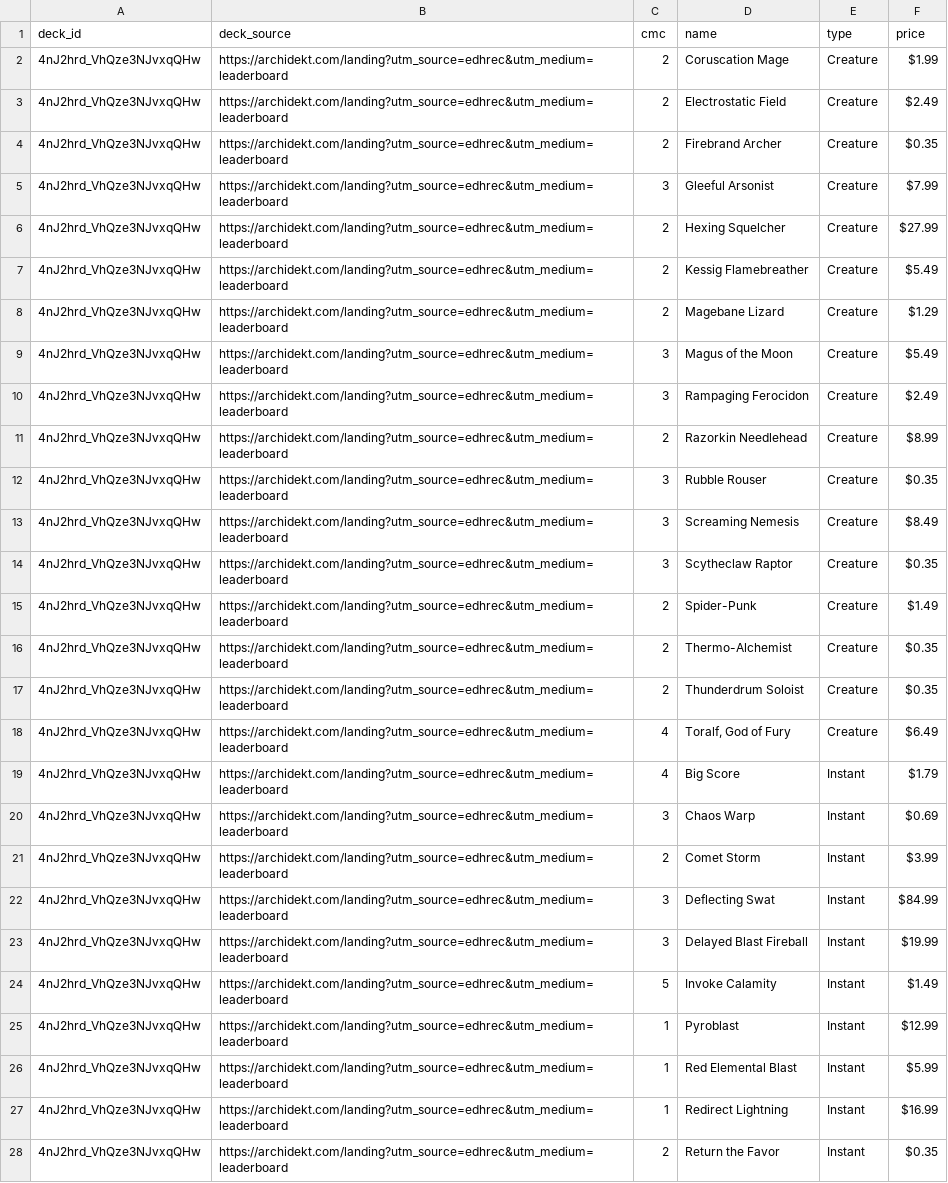
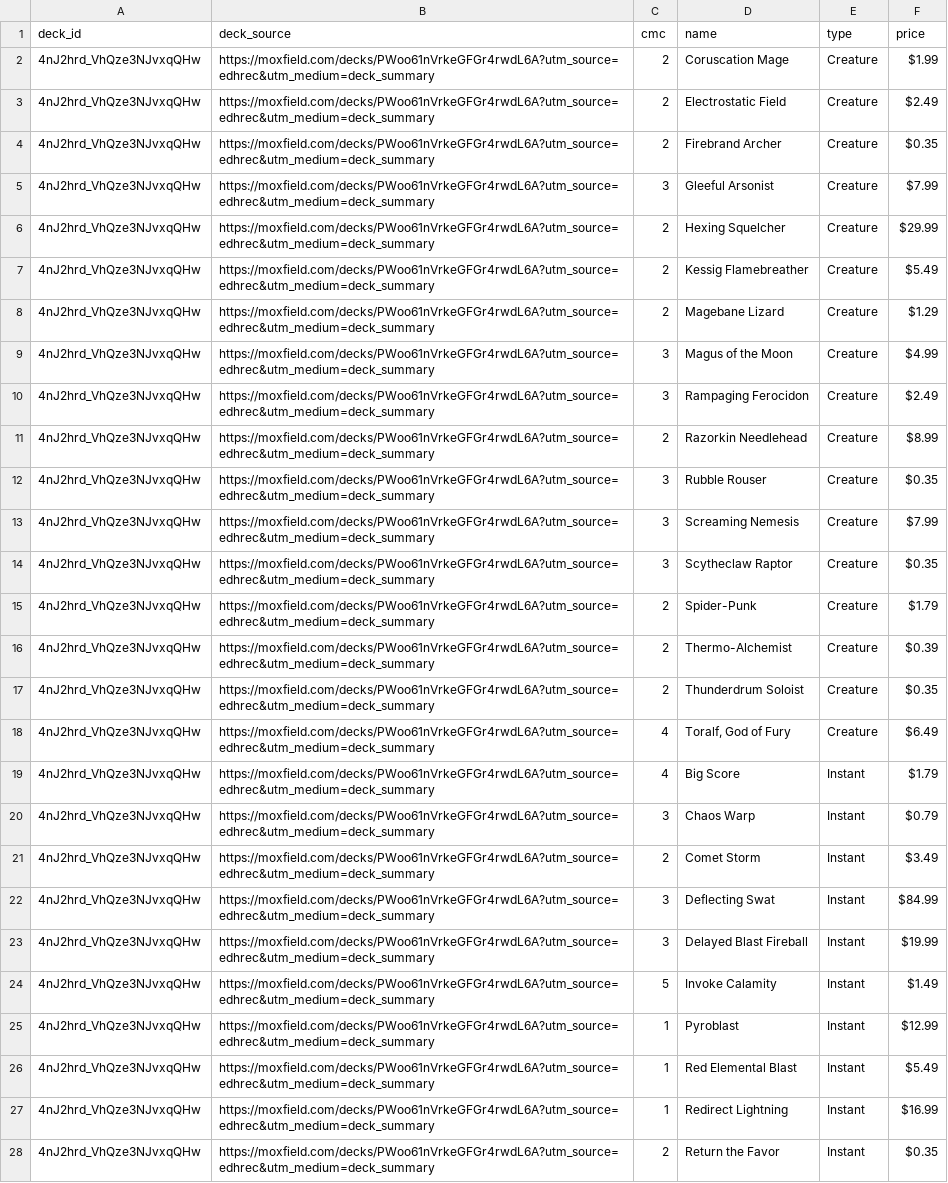
Before and after one commit to wojo1286/edhrec-scraper, a CSV file: decklists_html/4nJ2hrd_VhQze3NJvxqQHw.csv, drawn as a sheet; only a part is shown; the diff covers the shown part only; the diff names each change by its address in the sheet, - before the commit and + after, or states it on an @@ line.

```diff
--- a/decklists_html/4nJ2hrd_VhQze3NJvxqQHw.csv
+++ b/decklists_html/4nJ2hrd_VhQze3NJvxqQHw.csv
-B2:B28 (deck_source): https://archidekt.com/landing?utm_source=edhrec&utm_medium=leaderboard
+B2:B28 (deck_source): https://moxfield.com/decks/PWoo61nVrkeGFGr4rwdL6A?utm_source=edhrec&utm_medium=deck_summary
-F6 (price): $27.99
+F6 (price): $29.99
-F9 (price): $5.49
+F9 (price): $4.99
-F13 (price): $8.49
+F13 (price): $7.99
-F15 (price): $1.49
+F15 (price): $1.79
-F16 (price): $0.35
+F16 (price): $0.39
-F20 (price): $0.69
+F20 (price): $0.79
-F21 (price): $3.99
+F21 (price): $3.49
-F26 (price): $5.99
+F26 (price): $5.49
```
Also changed, not shown: 57 edited cells elsewhere in this file, decklists_html/7iORb9cJGDxg_kDLZGPD7A.csv, decklists_html/AGMDDDRQVJeCxUgTtDA3qg.csv, 30 other files.
